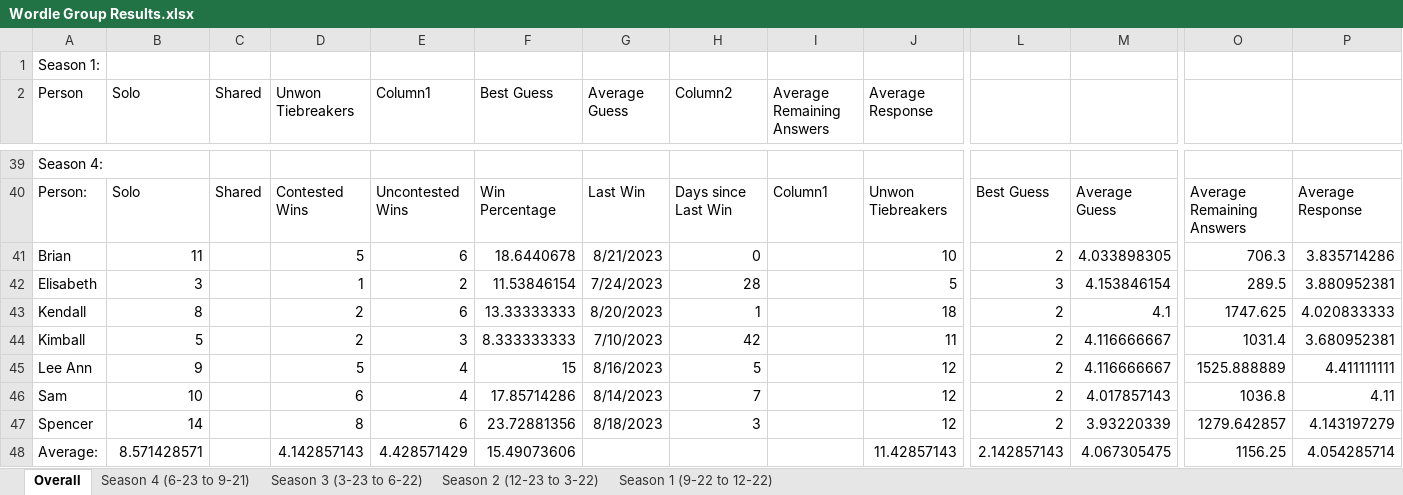
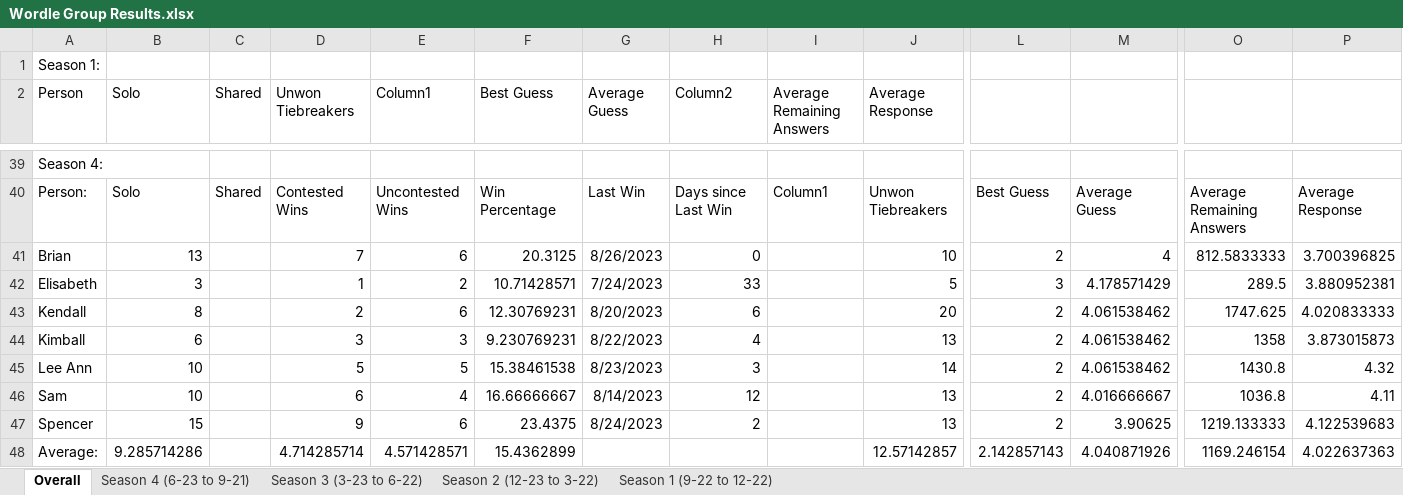
Before and after one commit to bdspencer35/wordle, an Excel workbook: data/Wordle Group Results.xlsx, sheet Overall, drawn as a sheet; only a part is shown, gaps mark what is left out; values as stored, in another font and other column widths than the file's, no borders; table styles not drawn; removed rows and columns are numbered as before the commit, all else as after; rows hold the shown columns only; the diff names each change by its address in the sheet, - before the commit and + after, or states it on an @@ line.

Commit message:
updating data to present day

```diff
--- a/data/Wordle Group Results.xlsx (sheet Overall)
+++ b/data/Wordle Group Results.xlsx (sheet Overall)
-B41 (Solo): 11
+B41 (Solo): 13
-D41 (Unwon Tiebreakers): 5
+D41 (Unwon Tiebreakers): 7
-F41 (Best Guess): 18.6440678
+F41 (Best Guess): 20.3125
-G41 (Average Guess): 8/21/2023
+G41 (Average Guess): 8/26/2023
-M41: 4.033898305
+M41: 4
-O41: 706.3
+O41: 812.5833333
-P41: 3.835714286
+P41: 3.700396825
-F42 (Best Guess): 11.53846154
+F42 (Best Guess): 10.71428571
-H42 (Column2): 28
+H42 (Column2): 33
-M42: 4.153846154
+M42: 4.178571429
-F43 (Best Guess): 13.33333333
+F43 (Best Guess): 12.30769231
-H43 (Column2): 1
+H43 (Column2): 6
-J43 (Average Response): 18
+J43 (Average Response): 20
-M43: 4.1
+M43: 4.061538462
-row 44: Kimball | 5 |  | 2 | 3 | 8.333333333 | 7/10/2023 | 42 |  | 11 | 2 | 4.116666667 | 1031.4 | 3.680952381
-row 45: Lee Ann | 9 |  | 5 | 4 | 15 | 8/16/2023 | 5 |  | 12 | 2 | 4.116666667 | 1525.888889 | 4.411111111
+row 44: Kimball | 6 |  | 3 | 3 | 9.230769231 | 8/22/2023 | 4 |  | 13 | 2 | 4.061538462 | 1358 | 3.873015873
+row 45: Lee Ann | 10 |  | 5 | 5 | 15.38461538 | 8/23/2023 | 3 |  | 14 | 2 | 4.061538462 | 1430.8 | 4.32
-F46 (Best Guess): 17.85714286
+F46 (Best Guess): 16.66666667
-H46 (Column2): 7
+H46 (Column2): 12
-J46 (Average Response): 12
+J46 (Average Response): 13
-M46: 4.017857143
+M46: 4.016666667
-row 47: Spencer | 14 |  | 8 | 6 | 23.72881356 | 8/18/2023 | 3 |  | 12 | 2 | 3.93220339 | 1279.642857 | 4.143197279
-row 48: Average: | 8.571428571 |  | 4.142857143 | 4.428571429 | 15.49073606 |  |  |  | 11.42857143 | 2.142857143 | 4.067305475 | 1156.25 | 4.054285714
+row 47: Spencer | 15 |  | 9 | 6 | 23.4375 | 8/24/2023 | 2 |  | 13 | 2 | 3.90625 | 1219.133333 | 4.122539683
+row 48: Average: | 9.285714286 |  | 4.714285714 | 4.571428571 | 15.4362899 |  |  |  | 12.57142857 | 2.142857143 | 4.040871926 | 1169.246154 | 4.022637363
```
Also changed, not shown: sheet Season 4 (6-23 to 9-21), 1 other file.
